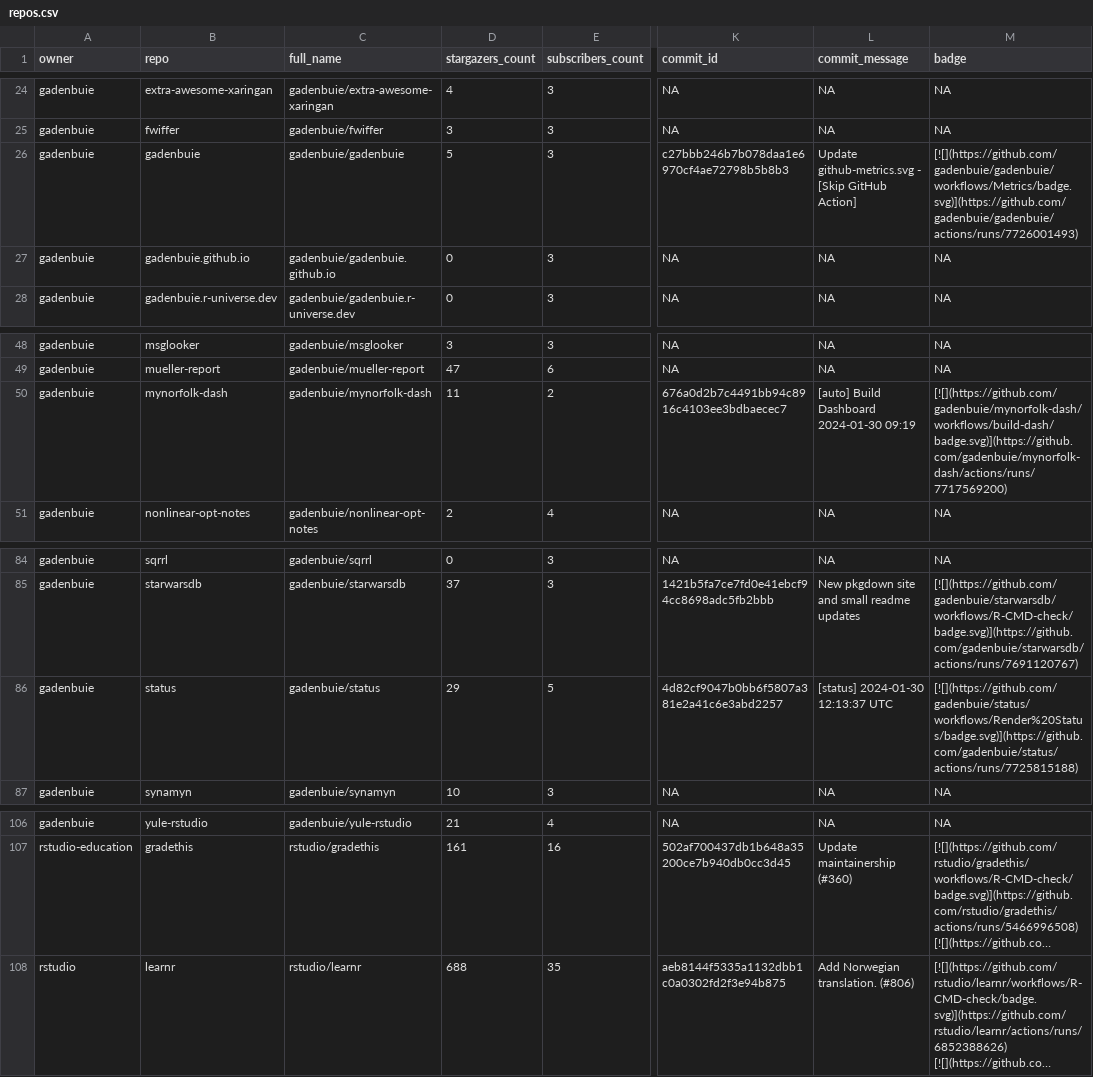
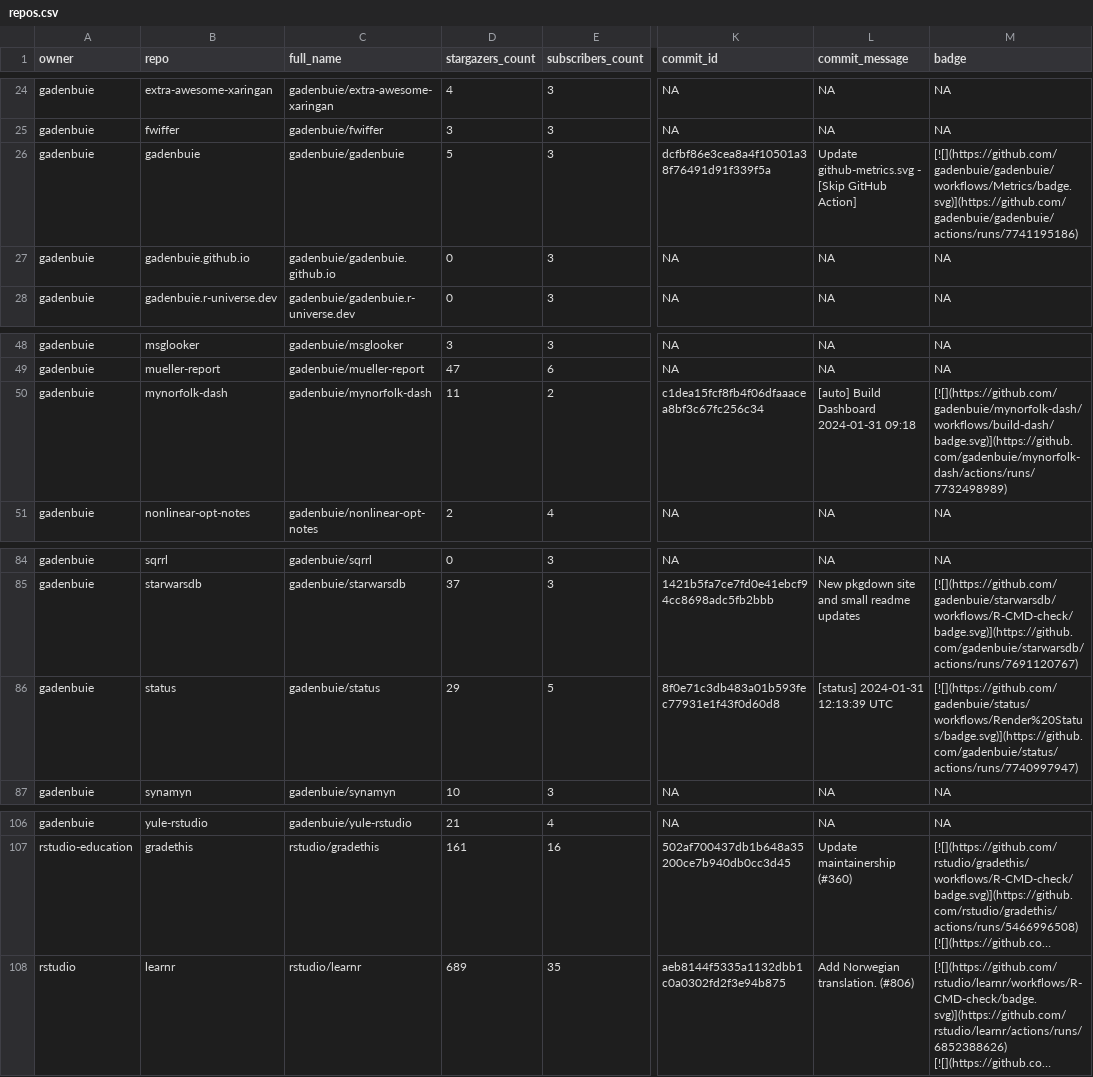
Before and after one commit to jimbrig/status, a CSV file: repos.csv, drawn as a sheet; only a part is shown, gaps mark what is left out; long unchanged cells end in …; the diff names each change by its address in the sheet, - before the commit and + after, or states it on an @@ line.

```diff
--- a/repos.csv
+++ b/repos.csv
-K26 (commit_id): c27bbb246b7b078daa1e6970cf4ae72798b5b8b3
+K26 (commit_id): dcfbf86e3cea8a4f10501a38f76491d91f339f5a
-M26 (badge): [![](https://github.com/gadenbuie/gadenbuie/workflows/Metrics/badge.svg)](https://github.com/gadenbuie/gadenbuie/actions/runs/7726001493)
+M26 (badge): [![](https://github.com/gadenbuie/gadenbuie/workflows/Metrics/badge.svg)](https://github.com/gadenbuie/gadenbuie/actions/runs/7741195186)
-K50 (commit_id): 676a0d2b7c4491bb94c8916c4103ee3bdbaecec7
+K50 (commit_id): c1dea15fcf8fb4f06dfaaacea8bf3c67fc256c34
-L50 (commit_message): [auto] Build Dashboard 2024-01-30 09:19
+L50 (commit_message): [auto] Build Dashboard 2024-01-31 09:18
-M50 (badge): [![](https://github.com/gadenbuie/mynorfolk-dash/workflows/build-dash/badge.svg)](https://github.com/gadenbuie/mynorfolk-dash/actions/runs/7717569200)
+M50 (badge): [![](https://github.com/gadenbuie/mynorfolk-dash/workflows/build-dash/badge.svg)](https://github.com/gadenbuie/mynorfolk-dash/actions/runs/7732498989)
-K86 (commit_id): 4d82cf9047b0bb6f5807a381e2a41c6e3abd2257
+K86 (commit_id): 8f0e71c3db483a01b593fec77931e1f43f0d60d8
-L86 (commit_message): [status] 2024-01-30 12:13:37 UTC
+L86 (commit_message): [status] 2024-01-31 12:13:39 UTC
-M86 (badge): [![](https://github.com/gadenbuie/status/workflows/Render%20Status/badge.svg)](https://github.com/gadenbuie/status/actions/runs/7725815188)
+M86 (badge): [![](https://github.com/gadenbuie/status/workflows/Render%20Status/badge.svg)](https://github.com/gadenbuie/status/actions/runs/7740997947)
-D108 (stargazers_count): 688
+D108 (stargazers_count): 689
```
Also changed, not shown: 2 other files.
